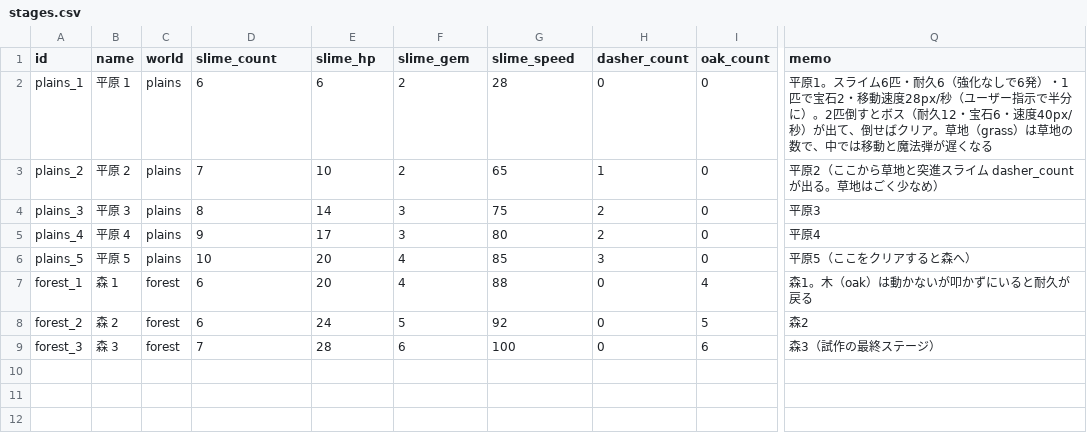
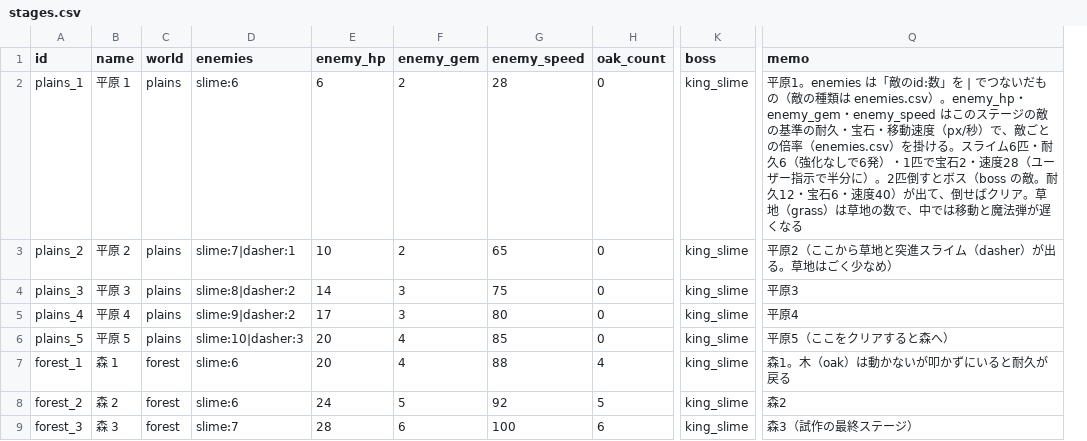
Before and after one commit to elefolo4565/fantasyIncremental, a CSV file: data/stages.csv, drawn as a sheet; only a part is shown, gaps mark what is left out; removed rows and columns are numbered as before the commit, all else as after; the diff names each change by its address in the sheet, - before the commit and + after, or states it on an @@ line.

```diff
--- a/data/stages.csv
+++ b/data/stages.csv
-column H (dasher_count), rows 2-9: 0 | 1 | 2 | 2 | 3 | 0 | 0 | 0
+column K (boss), rows 2-9: all king_slime
-D1: slime_count
+D1: enemies
-E1: slime_hp
+E1: enemy_hp
-F1: slime_gem
+F1: enemy_gem
-G1: slime_speed
+G1: enemy_speed
-D2 (enemies): 6
+D2 (enemies): slime:6
-Q2 (memo): 平原1。スライム6匹・耐久6（強化なしで6発）・1匹で宝石2・移動速度28px/秒（ユーザー指示で半分に）。2匹倒すとボス（耐久12・宝石6・速度40px/秒）が出て…
+Q2 (memo): 平原1。enemies は「敵のid:数」を | でつないだもの（敵の種類は enemies.csv）。enemy_hp・enemy_gem・enemy_speed はこのステージの敵の基準の耐久・宝石・移動速度（px/秒）で、敵ごとの倍率（enemies.csv）を掛ける。スライム6匹・耐久6（強化なしで6発）・1匹で宝石2・速度28（ユーザー指示で半分に）。2匹倒すとボス（boss の敵。耐久12・宝石6・速度40）が出て…
-D3 (enemies): 7
+D3 (enemies): slime:7|dasher:1
-Q3 (memo): 平原2（ここから草地と突進スライム dasher_count が出る。草地はごく少なめ）
+Q3 (memo): 平原2（ここから草地と突進スライム（dasher）が出る。草地はごく少なめ）
-D4 (enemies): 8
+D4 (enemies): slime:8|dasher:2
-D5 (enemies): 9
+D5 (enemies): slime:9|dasher:2
-D6 (enemies): 10
+D6 (enemies): slime:10|dasher:3
-D7:D8 (enemies): 6
+D7:D8 (enemies): slime:6
-D9 (enemies): 7
+D9 (enemies): slime:7
```
Also changed, not shown: data/balance.csv, 47 other files.
